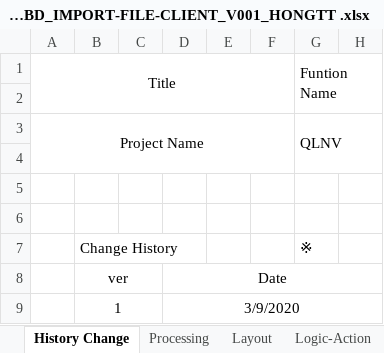
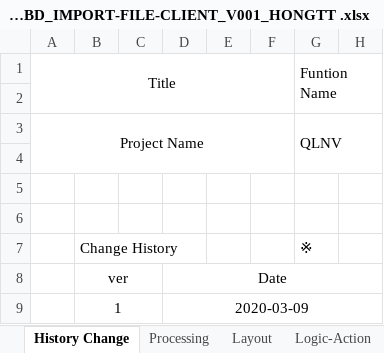
Before and after one commit to huongmvtest12345689/QLVN_document, an Excel workbook: BD/HRM_BD_IMPORT-FILE-CLIENT_V001_HONGTT .xlsx, sheet History Change, drawn as a sheet; only a part is shown; values as stored, in another font and other column widths than the file's, no borders; the diff names each change by its address in the sheet, - before the commit and + after, or states it on an @@ line.

```diff
--- a/BD/HRM_BD_IMPORT-FILE-CLIENT_V001_HONGTT .xlsx (sheet History Change)
+++ b/BD/HRM_BD_IMPORT-FILE-CLIENT_V001_HONGTT .xlsx (sheet History Change)
-D9: 3/9/2020
+D9: 2020-03-09
```
Also changed, not shown: sheet Event, sheet Processing, sheet Logic-Action, sheet Layout, charts or pictures, 1 other file.
